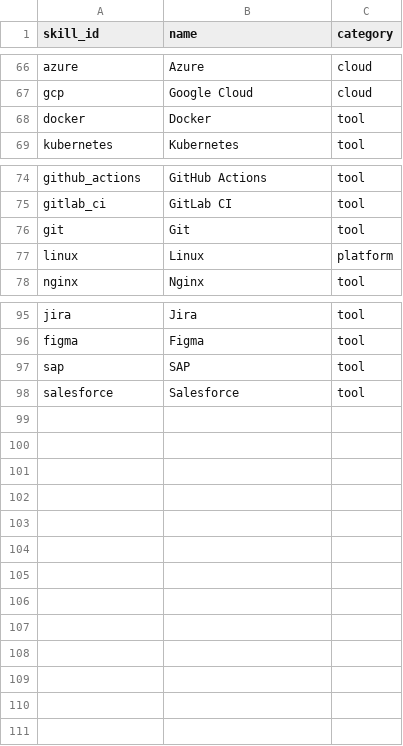
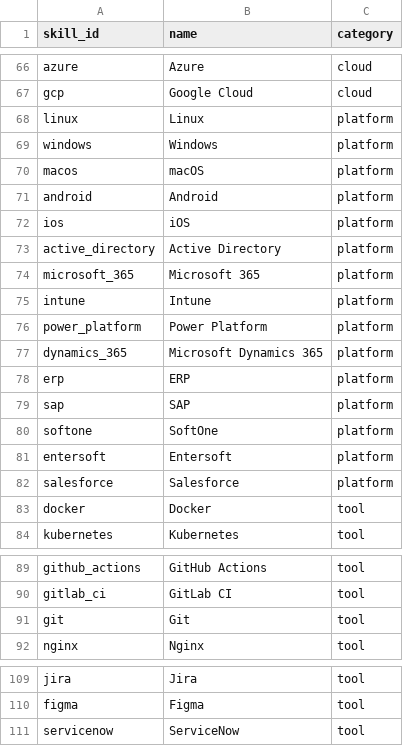
Before and after one commit to Turtel216/greek-job-market-tracker, a CSV file: transform/seeds/skills.csv, drawn as a sheet; only a part is shown, gaps mark what is left out.

Commit message:
Add platform skills such as Windows, Microsoft 365 and ERP

```diff
--- a/transform/seeds/skills.csv
+++ b/transform/seeds/skills.csv
@@ -67,2 +67,17 @@ azure,Azure,cloud
 gcp,Google Cloud,cloud
+linux,Linux,platform
+windows,Windows,platform
+macos,macOS,platform
+android,Android,platform
+ios,iOS,platform
+active_directory,Active Directory,platform
+microsoft_365,Microsoft 365,platform
+intune,Intune,platform
+power_platform,Power Platform,platform
+dynamics_365,Microsoft Dynamics 365,platform
+erp,ERP,platform
+sap,SAP,platform
+softone,SoftOne,platform
+entersoft,Entersoft,platform
+salesforce,Salesforce,platform
 docker,Docker,tool
@@ -76,3 +91,2 @@ gitlab_ci,GitLab CI,tool
 git,Git,tool
-linux,Linux,platform
 nginx,Nginx,tool
@@ -96,3 +110,2 @@ jira,Jira,tool
 figma,Figma,tool
-sap,SAP,tool
-salesforce,Salesforce,tool
+servicenow,ServiceNow,tool
```
Also changed, not shown: transform/seeds/skill_aliases.csv, 1 other file.
